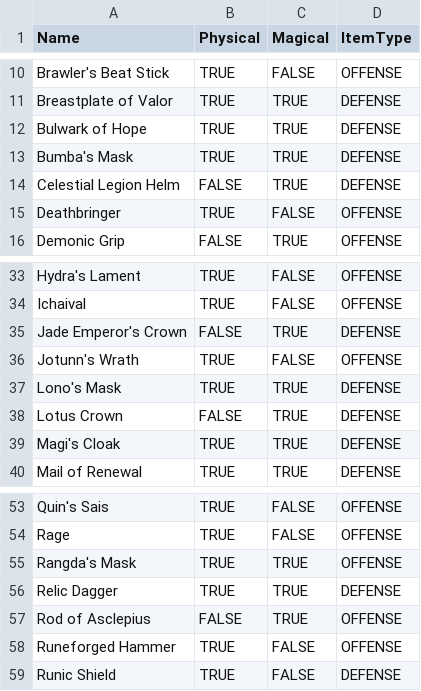
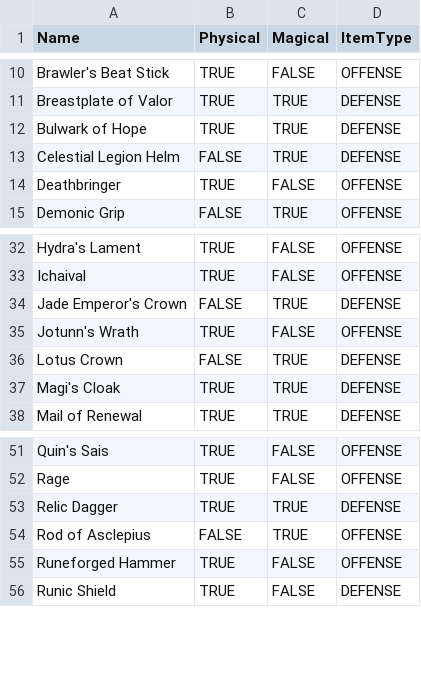
Before and after one commit to BaconatorNoVeg/STG-Lib, a CSV file: Lists/items.csv, drawn as a sheet; only a part is shown, gaps mark what is left out.

Commit message:
Revert "Added mask items until ready for app update"
This reverts commit 4d2419172b5da8759e4b4d2c9bf6d2c22b2ee4b1.

```diff
--- a/Lists/items.csv
+++ b/Lists/items.csv
@@ -12,3 +12,2 @@ Breastplate of Valor,TRUE,TRUE,DEFENSE
 Bulwark of Hope,TRUE,TRUE,DEFENSE
-Bumba's Mask,TRUE,TRUE,DEFENSE
 Celestial Legion Helm,FALSE,TRUE,DEFENSE
@@ -36,3 +35,2 @@ Jade Emperor's Crown,FALSE,TRUE,DEFENSE
 Jotunn's Wrath,TRUE,FALSE,OFFENSE
-Lono's Mask,TRUE,TRUE,DEFENSE
 Lotus Crown,FALSE,TRUE,DEFENSE
@@ -54,3 +52,2 @@ Quin's Sais,TRUE,FALSE,OFFENSE
 Rage,TRUE,FALSE,OFFENSE
-Rangda's Mask,TRUE,TRUE,OFFENSE
 Relic Dagger,TRUE,TRUE,DEFENSE
```
